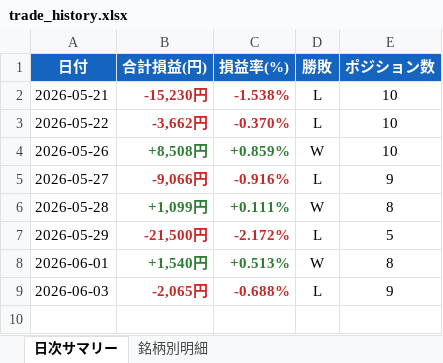
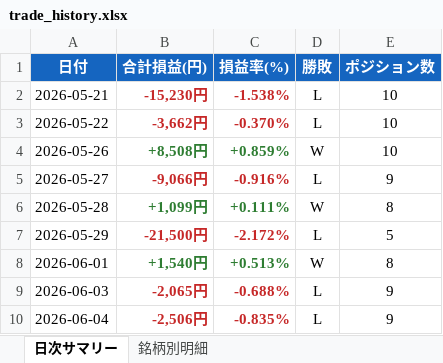
Before and after one commit to yoshiharuikeda-sketch/invest, an Excel workbook: trade_history.xlsx, sheet 日次サマリー, drawn as a sheet; values as stored, in another font and other column widths than the file's, no borders; the diff names each change by its address in the sheet, - before the commit and + after, or states it on an @@ line.

```diff
--- a/trade_history.xlsx (sheet 日次サマリー)
+++ b/trade_history.xlsx (sheet 日次サマリー)
+row 10: 2026-06-04 | -2,506円 | -0.835% | L | 9
```
Also changed, not shown: sheet 銘柄別明細, paper_trade_history.xlsx, 41 other files.
